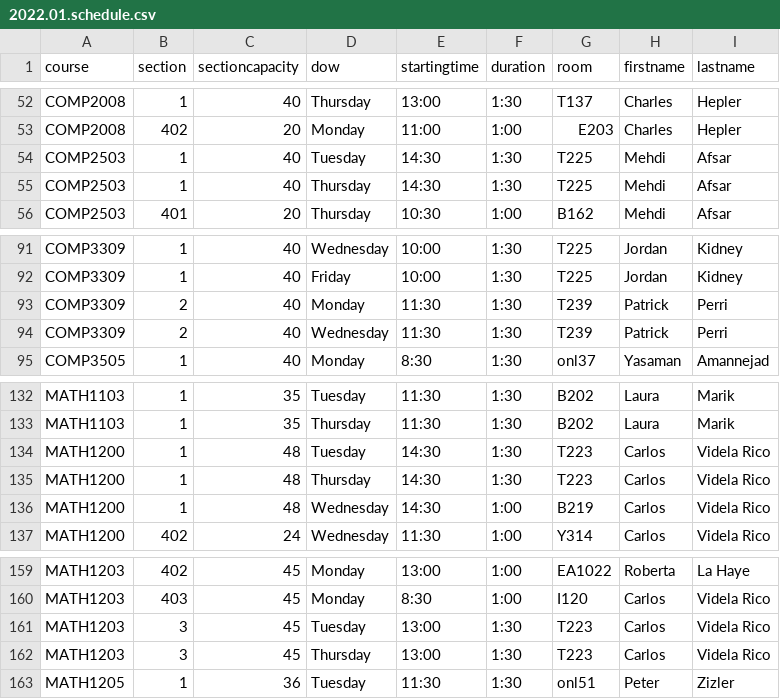
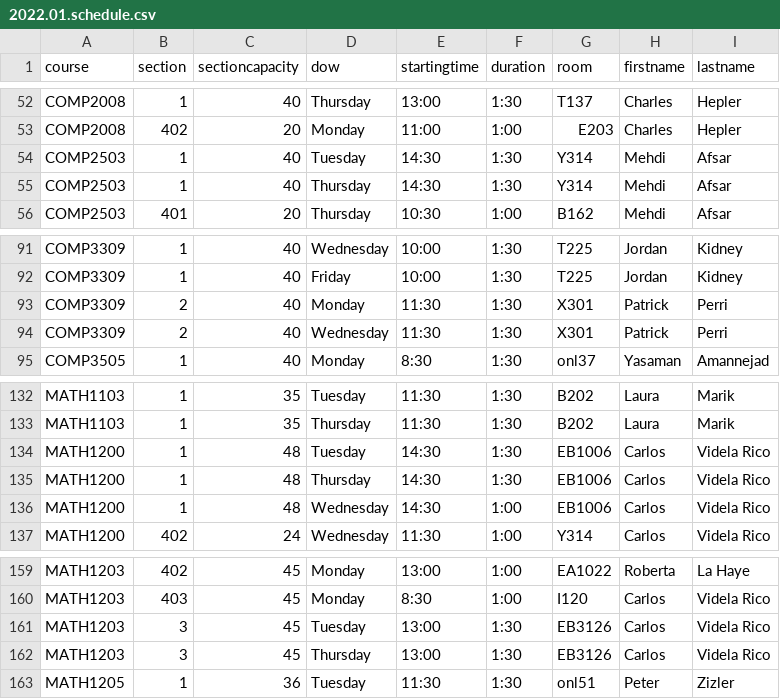
Before and after one commit to jpratt-mru/maco.calendar.datafiles, a CSV file: 2022.01.schedule.csv, drawn as a sheet; only a part is shown, gaps mark what is left out.

Commit message:
Room changes for 1200,1203,3309,2503.

```diff
--- a/2022.01.schedule.csv
+++ b/2022.01.schedule.csv
@@ -53,4 +53,4 @@ COMP2008,1,40,Thursday,13:00,1:30,T137,Charles,Hepler
 COMP2008,402,20,Monday,11:00,1:00,E203,Charles,Hepler
-COMP2503,1,40,Tuesday,14:30,1:30,T225,Mehdi,Afsar
-COMP2503,1,40,Thursday,14:30,1:30,T225,Mehdi,Afsar
+COMP2503,1,40,Tuesday,14:30,1:30,Y314,Mehdi,Afsar
+COMP2503,1,40,Thursday,14:30,1:30,Y314,Mehdi,Afsar
 COMP2503,401,20,Thursday,10:30,1:00,B162,Mehdi,Afsar
@@ -92,4 +92,4 @@ COMP3309,1,40,Wednesday,10:00,1:30,T225,Jordan,Kidney
 COMP3309,1,40,Friday,10:00,1:30,T225,Jordan,Kidney
-COMP3309,2,40,Monday,11:30,1:30,T239,Patrick,Perri
-COMP3309,2,40,Wednesday,11:30,1:30,T239,Patrick,Perri
+COMP3309,2,40,Monday,11:30,1:30,X301,Patrick,Perri
+COMP3309,2,40,Wednesday,11:30,1:30,X301,Patrick,Perri
 COMP3505,1,40,Monday,8:30,1:30,onl37,Yasaman,Amannejad
@@ -133,5 +133,5 @@ MATH1103,1,35,Tuesday,11:30,1:30,B202,Laura,Marik
 MATH1103,1,35,Thursday,11:30,1:30,B202,Laura,Marik
-MATH1200,1,48,Tuesday,14:30,1:30,T223,Carlos,Videla Rico
-MATH1200,1,48,Thursday,14:30,1:30,T223,Carlos,Videla Rico
-MATH1200,1,48,Wednesday,14:30,1:00,B219,Carlos,Videla Rico
+MATH1200,1,48,Tuesday,14:30,1:30,EB1006,Carlos,Videla Rico
+MATH1200,1,48,Thursday,14:30,1:30,EB1006,Carlos,Videla Rico
+MATH1200,1,48,Wednesday,14:30,1:00,EB1006,Carlos,Videla Rico
 MATH1200,402,24,Wednesday,11:30,1:00,Y314,Carlos,Videla Rico
@@ -160,4 +160,4 @@ MATH1203,402,45,Monday,13:00,1:00,EA1022,Roberta,La Haye
 MATH1203,403,45,Monday,8:30,1:00,I120,Carlos,Videla Rico
-MATH1203,3,45,Tuesday,13:00,1:30,T223,Carlos,Videla Rico
-MATH1203,3,45,Thursday,13:00,1:30,T223,Carlos,Videla Rico
+MATH1203,3,45,Tuesday,13:00,1:30,EB3126,Carlos,Videla Rico
+MATH1203,3,45,Thursday,13:00,1:30,EB3126,Carlos,Videla Rico
 MATH1205,1,36,Tuesday,11:30,1:30,onl51,Peter,Zizler
```
